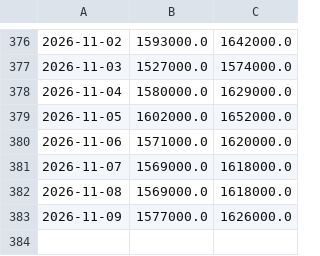
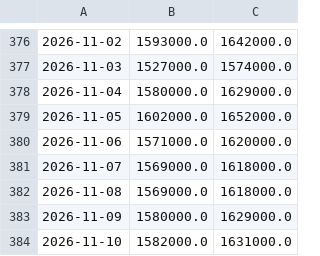
Before and after one commit to hoanglong1701/usda-auto, a CSV file: data/gia_vn/pq_bac.csv, drawn as a sheet; only a part is shown, gaps mark what is left out.

```diff
--- a/data/gia_vn/pq_bac.csv
+++ b/data/gia_vn/pq_bac.csv
@@ -382,2 +382,3 @@
 2026-11-08,1569000.0,1618000.0
-2026-11-09,1577000.0,1626000.0
+2026-11-09,1580000.0,1629000.0
+2026-11-10,1582000.0,1631000.0
```
Also changed, not shown: data/gia_vn/qt_bac.csv, data/gia_vn/qt_vang.csv, 2 other files.
